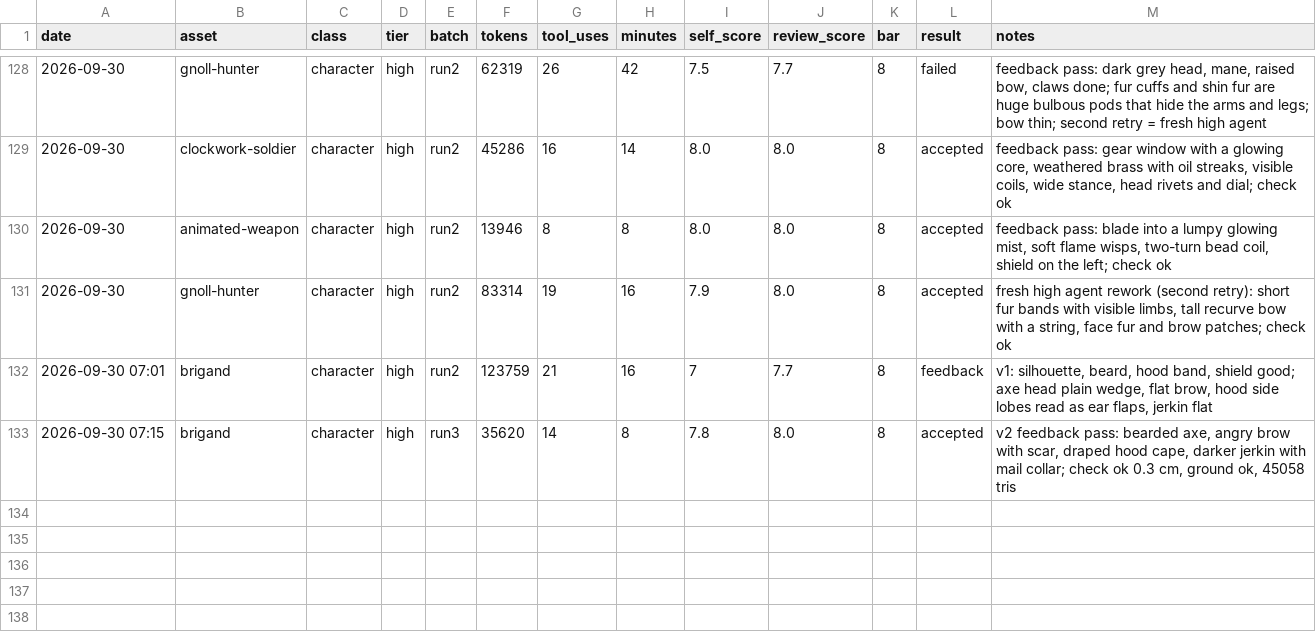
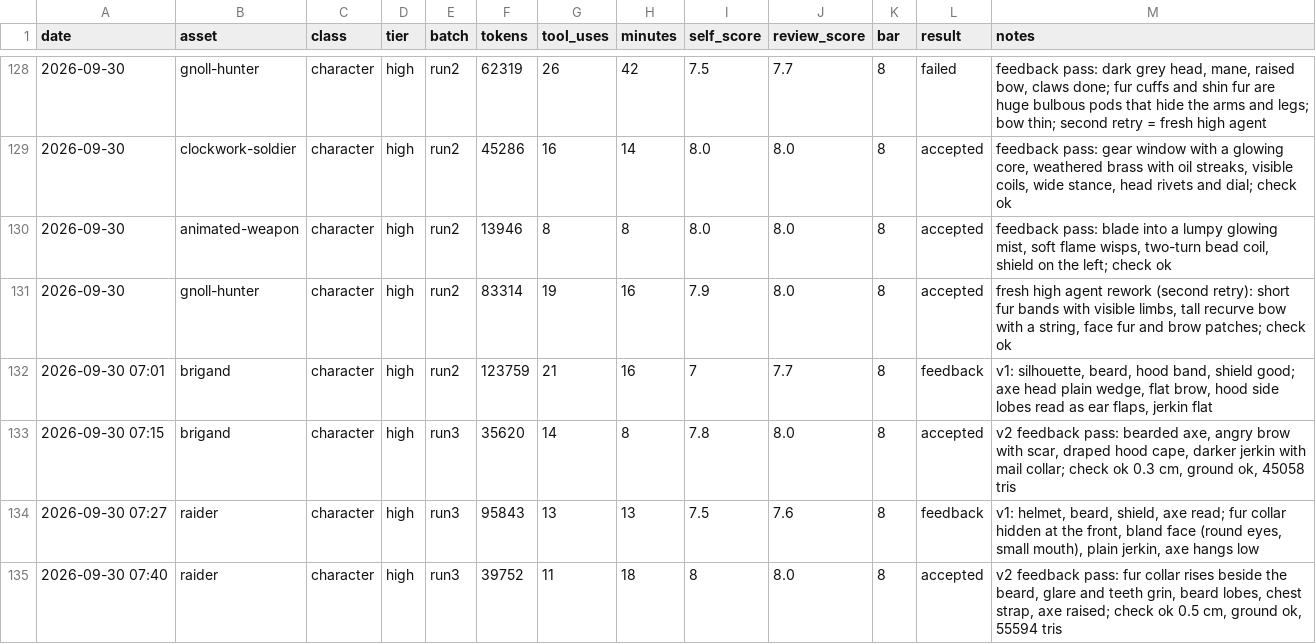
Before and after one commit to bodangren/advantage-forge, a TSV file: bench/sonnet/log.tsv, drawn as a sheet; only a part is shown, gaps mark what is left out.

```diff
--- a/bench/sonnet/log.tsv
+++ b/bench/sonnet/log.tsv
@@ -133 +133,3 @@ date	asset	class	tier	batch	tokens	tool_uses	minutes	self_score	review_score	bar
 2026-09-30 07:15	brigand	character	high	run3	35620	14	8	7.8	8.0	8	accepted	v2 feedback pass: bearded axe, angry brow with scar, draped hood cape, darker jerkin with mail collar; check ok 0.3 cm, ground ok, 45058 tris
+2026-09-30 07:27	raider	character	high	run3	95843	13	13	7.5	7.6	8	feedback	v1: helmet, beard, shield, axe read; fur collar hidden at the front, bland face (round eyes, small mouth), plain jerkin, axe hangs low
+2026-09-30 07:40	raider	character	high	run3	39752	11	18	8	8.0	8	accepted	v2 feedback pass: fur collar rises beside the beard, glare and teeth grin, beard lobes, chest strap, axe raised; check ok 0.5 cm, ground ok, 55594 tris
```
Also changed, not shown: bench/sonnet/state.tsv, 2 other files.
